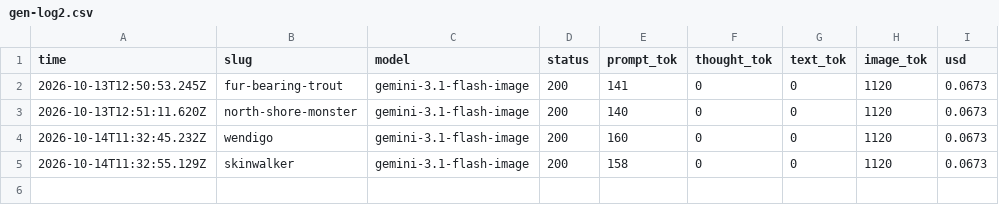
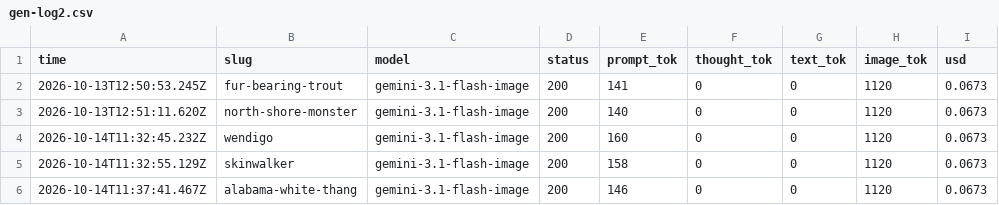
Before and after one commit to bigfootsbestfriend/encounteratlas, a CSV file: design/art-src/gen-log2.csv, drawn as a sheet.

```diff
--- a/design/art-src/gen-log2.csv
+++ b/design/art-src/gen-log2.csv
@@ -5 +5,2 @@ time,slug,model,status,prompt_tok,thought_tok,text_tok,image_tok,usd
 2026-10-14T11:32:55.129Z,skinwalker,gemini-3.1-flash-image,200,158,0,0,1120,0.0673
+2026-10-14T11:37:41.467Z,alabama-white-thang,gemini-3.1-flash-image,200,146,0,0,1120,0.0673
```
Also changed, not shown: 9 other files.
